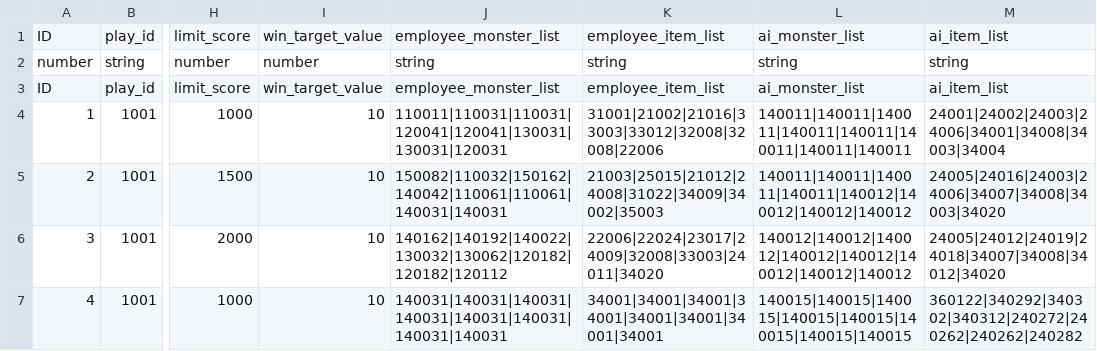
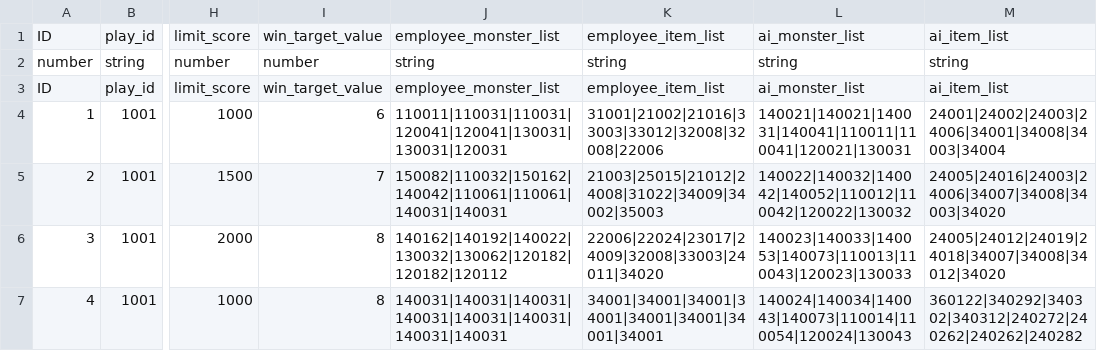
Before and after one commit to Mister-G-Lu/monster-battle-ccg, a CSV file: csv_data/all_pve_play_config.csv, drawn as a sheet; only a part is shown, gaps mark what is left out; the diff names each change by its address in the sheet, - before the commit and + after, or states it on an @@ line.

```diff
--- a/csv_data/all_pve_play_config.csv
+++ b/csv_data/all_pve_play_config.csv
-I4: 10
+I4: 6
-L4: 140011|140011|140011|140011|140011|140011|140011|140011
+L4: 140021|140021|140031|140041|110011|110041|120021|130031
-I5: 10
+I5: 7
-L5: 140011|140011|140011|140011|140012|140012|140012|140012
+L5: 140022|140032|140042|140052|110012|110042|120022|130032
-I6:I7: 10
+I6:I7: 8
-L6: 140012|140012|140012|140012|140012|140012|140012|140012
+L6: 140023|140033|140053|140073|110013|110043|120023|130033
-L7: 140015|140015|140015|140015|140015|140015|140015|140015
+L7: 140024|140034|140043|140073|110014|110054|120024|130043
```
Also changed, not shown: csv_data/client_lang_en-US.csv, data/client_lang_en-US.csv, 6 other files.
